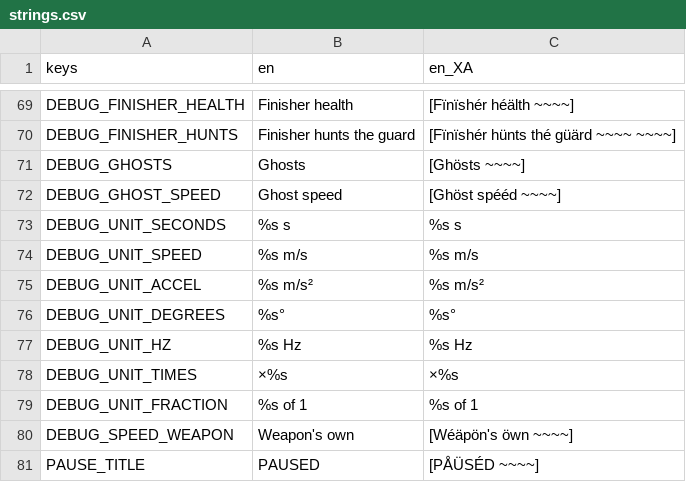
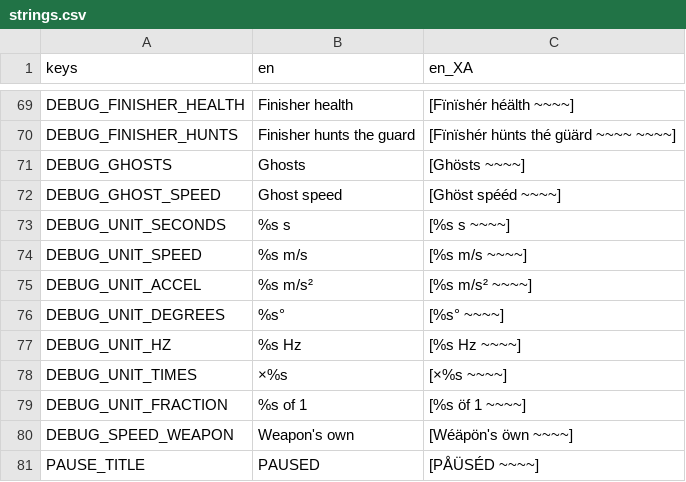
Before and after one commit to neotechnites/panopticon, a CSV file: locale/strings.csv, drawn as a sheet; only a part is shown, gaps mark what is left out.

```diff
--- a/locale/strings.csv
+++ b/locale/strings.csv
@@ -72,9 +72,9 @@ DEBUG_GHOSTS,Ghosts,[Ghösts ~~~~]
 DEBUG_GHOST_SPEED,Ghost speed,[Ghöst spééd ~~~~]
-DEBUG_UNIT_SECONDS,%s s,%s s
-DEBUG_UNIT_SPEED,%s m/s,%s m/s
-DEBUG_UNIT_ACCEL,%s m/s²,%s m/s²
-DEBUG_UNIT_DEGREES,%s°,%s°
-DEBUG_UNIT_HZ,%s Hz,%s Hz
-DEBUG_UNIT_TIMES,×%s,×%s
-DEBUG_UNIT_FRACTION,%s of 1,%s of 1
+DEBUG_UNIT_SECONDS,%s s,[%s s ~~~~]
+DEBUG_UNIT_SPEED,%s m/s,[%s m/s ~~~~]
+DEBUG_UNIT_ACCEL,%s m/s²,[%s m/s² ~~~~]
+DEBUG_UNIT_DEGREES,%s°,[%s° ~~~~]
+DEBUG_UNIT_HZ,%s Hz,[%s Hz ~~~~]
+DEBUG_UNIT_TIMES,×%s,[×%s ~~~~]
+DEBUG_UNIT_FRACTION,%s of 1,[%s öf 1 ~~~~]
 DEBUG_SPEED_WEAPON,Weapon's own,[Wéäpön's öwn ~~~~]
```
Also changed, not shown: 7 other files.
